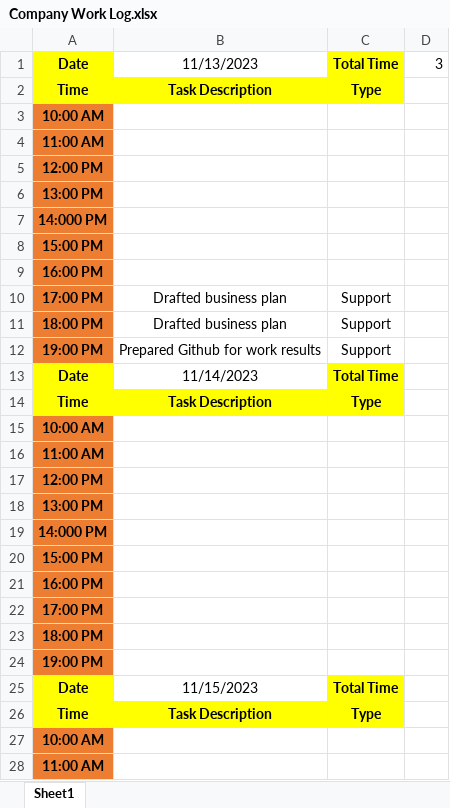
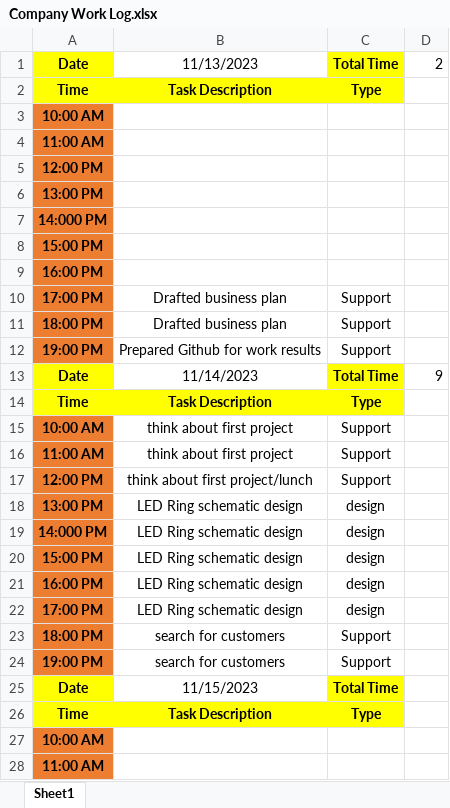
Before and after one commit to Bowen-Zhai/PCB-PLUSONE-LLC, an Excel workbook: Company Work Log.xlsx, sheet Sheet1, drawn as a sheet; only a part is shown; values as stored, in another font and other column widths than the file's, no borders; the diff names each change by its address in the sheet, - before the commit and + after, or states it on an @@ line.

Commit message:
Add files via upload
WORK LOG ON 11/14/2023

```diff
--- a/Company Work Log.xlsx (sheet Sheet1)
+++ b/Company Work Log.xlsx (sheet Sheet1)
-D1: 3
+D1: 2
-D13: (empty)
+D13: 9
-B15:B16: (empty)
+B15:B16: think about first project
-C15:C17: (empty)
+C15:C17: Support
-B17: (empty)
+B17: think about first project/lunch
-B18:B22: (empty)
+B18:B22: LED Ring schematic design
-C18:C22: (empty)
+C18:C22: design
-B23:B24: (empty)
+B23:B24: search for customers
-C23:C24: (empty)
+C23:C24: Support
```
